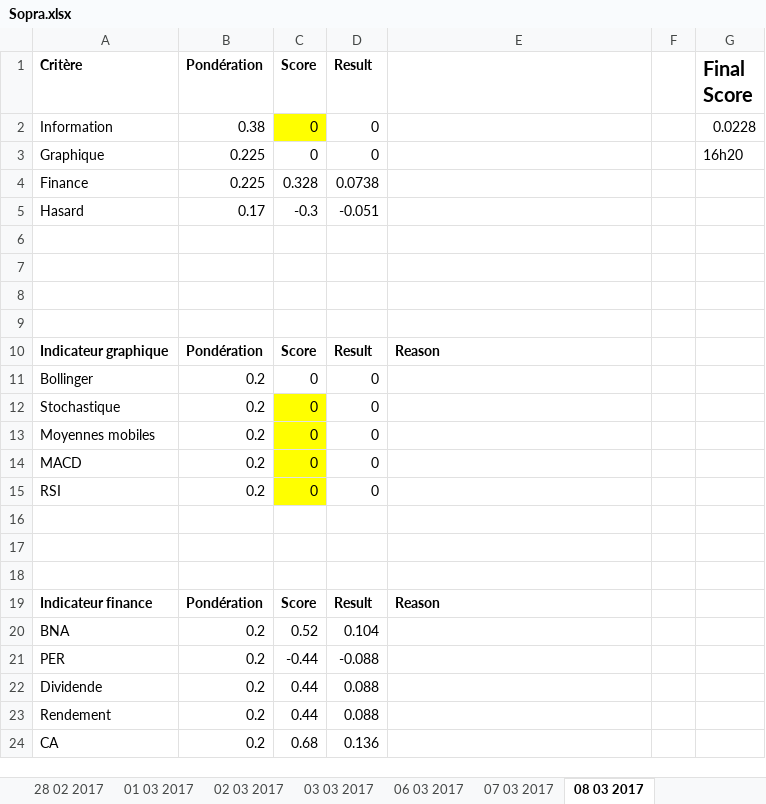
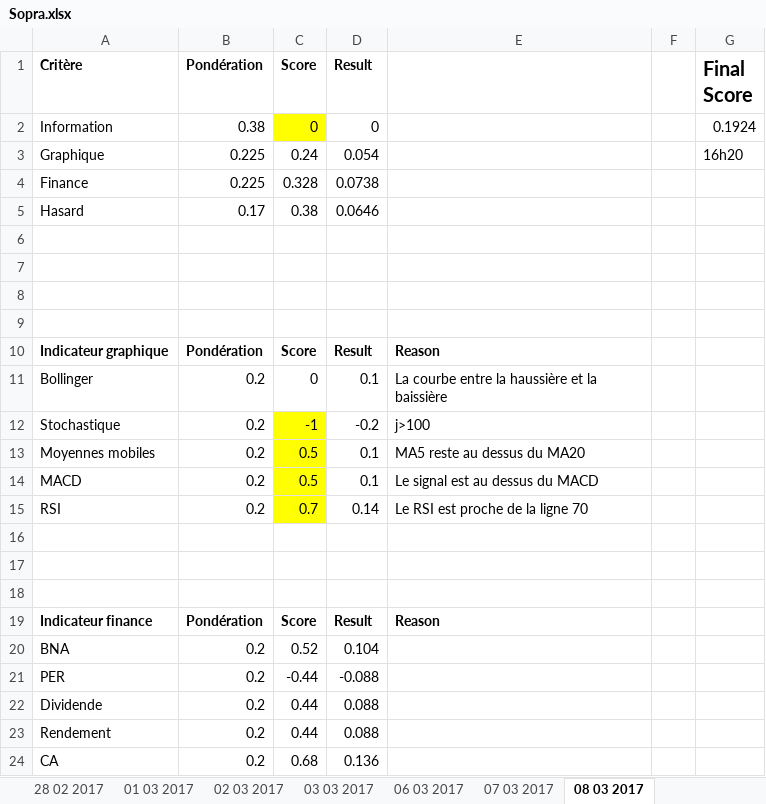
Before and after one commit to NathanKun/StockChooser, an Excel workbook: data/Sopra.xlsx, sheet 08 03 2017, drawn as a sheet; values as stored, in another font and other column widths than the file's, no borders; the diff names each change by its address in the sheet, - before the commit and + after, or states it on an @@ line.

```diff
--- a/data/Sopra.xlsx (sheet 08 03 2017)
+++ b/data/Sopra.xlsx (sheet 08 03 2017)
-G2 (Final Score): 0.0228
+G2 (Final Score): 0.1924
-C3 (Score): 0
+C3 (Score): 0.24
-D3 (Result): 0
+D3 (Result): 0.054
-C5 (Score): -0.3
+C5 (Score): 0.38
-D5 (Result): -0.051
+D5 (Result): 0.0646
-D11 (Result): 0
+D11 (Result): 0.1
-E11: (empty)
+E11: La courbe entre la haussière et la baissière
-C12 (Score): 0
+C12 (Score): -1
-D12 (Result): 0
+D12 (Result): -0.2
-E12: (empty)
+E12: j>100
-C13:C14 (Score): 0
+C13:C14 (Score): 0.5
-D13:D14 (Result): 0
+D13:D14 (Result): 0.1
-E13: (empty)
+E13: MA5 reste au dessus du MA20
-E14: (empty)
+E14: Le signal est au dessus du MACD
-C15 (Score): 0
+C15 (Score): 0.7
-D15 (Result): 0
+D15 (Result): 0.14
-E15: (empty)
+E15: Le RSI est proche de la ligne 70
```
Also changed, not shown: sheet 03 03 2017, sheet 02 03 2017, sheet 07 03 2017, sheet 28 02 2017, sheet 06 03 2017, sheet 01 03 2017, 6 more sheets, data/Biomerieux.xlsx, data/airbus.xlsx, 2 other files.
